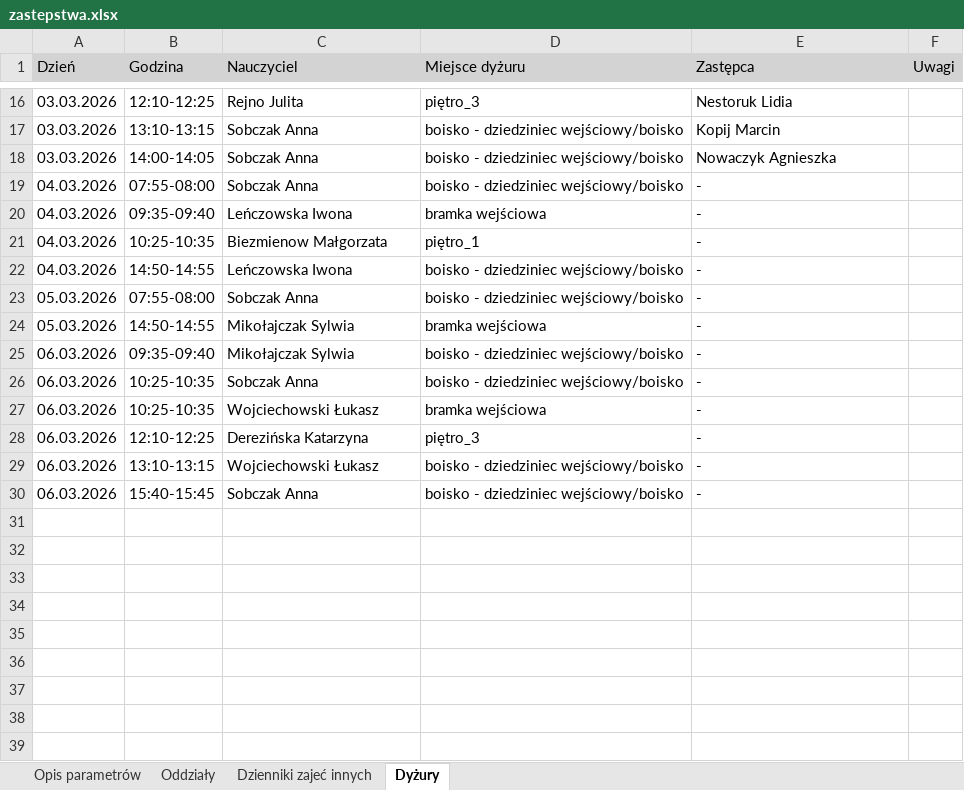
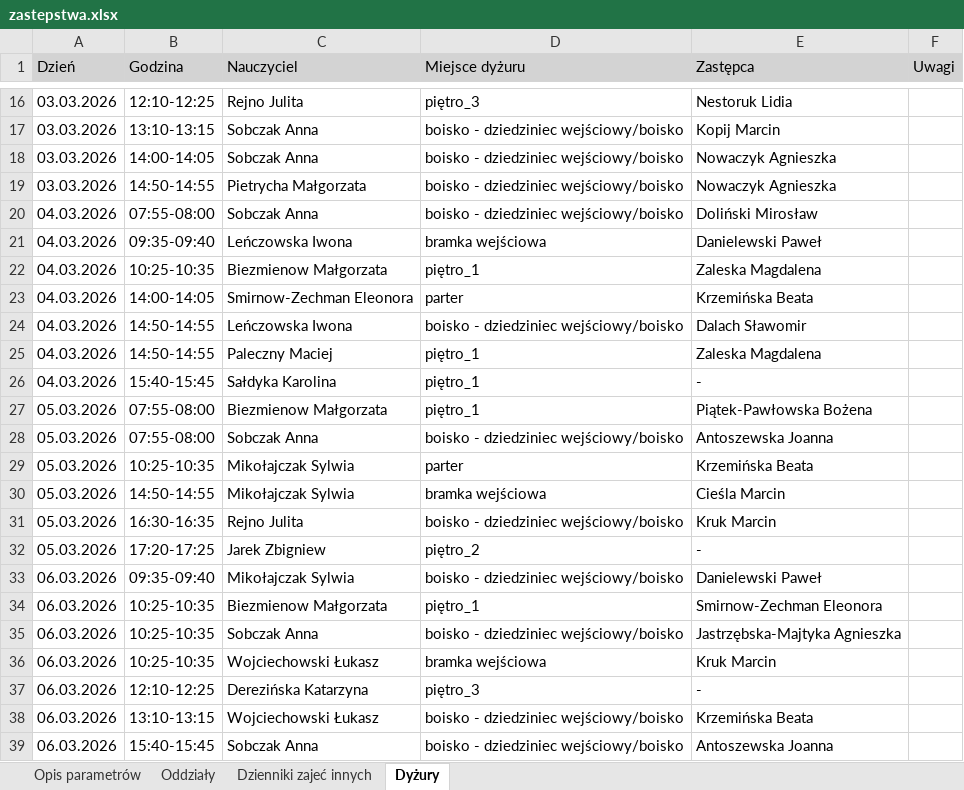
Before and after one commit to adeodatus11/zastepstwa, an Excel workbook: zastepstwa.xlsx, sheet Dyżury, drawn as a sheet; only a part is shown, gaps mark what is left out; values as stored, in another font and other column widths than the file's, no borders; addresses are those after the commit; the diff names each change by its address in the sheet, - before the commit and + after, or states it on an @@ line.

```diff
--- a/zastepstwa.xlsx (sheet Dyżury)
+++ b/zastepstwa.xlsx (sheet Dyżury)
+row 19: 03.03.2026 | 14:50-14:55 | Pietrycha Małgorzata | boisko - dziedziniec wejściowy/boisko | Nowaczyk Agnieszka
-E20 (Zastępca): -
+E20 (Zastępca): Doliński Mirosław
-E21 (Zastępca): -
+E21 (Zastępca): Danielewski Paweł
-E22 (Zastępca): -
+E22 (Zastępca): Zaleska Magdalena
+row 23: 04.03.2026 | 14:00-14:05 | Smirnow-Zechman Eleonora | parter | Krzemińska Beata
-E24 (Zastępca): -
+E24 (Zastępca): Dalach Sławomir
+row 25: 04.03.2026 | 14:50-14:55 | Paleczny Maciej | piętro_1 | Zaleska Magdalena
+row 26: 04.03.2026 | 15:40-15:45 | Sałdyka Karolina | piętro_1 | -
+row 27: 05.03.2026 | 07:55-08:00 | Biezmienow Małgorzata | piętro_1 | Piątek-Pawłowska Bożena
-E28 (Zastępca): -
+E28 (Zastępca): Antoszewska Joanna
+row 29: 05.03.2026 | 10:25-10:35 | Mikołajczak Sylwia | parter | Krzemińska Beata
-E30 (Zastępca): -
+E30 (Zastępca): Cieśla Marcin
+row 31: 05.03.2026 | 16:30-16:35 | Rejno Julita | boisko - dziedziniec wejściowy/boisko | Kruk Marcin
+row 32: 05.03.2026 | 17:20-17:25 | Jarek Zbigniew | piętro_2 | -
-E33 (Zastępca): -
+E33 (Zastępca): Danielewski Paweł
+row 34: 06.03.2026 | 10:25-10:35 | Biezmienow Małgorzata | piętro_1 | Smirnow-Zechman Eleonora
-E35 (Zastępca): -
+E35 (Zastępca): Jastrzębska-Majtyka Agnieszka
-E36 (Zastępca): -
+E36 (Zastępca): Kruk Marcin
-E38 (Zastępca): -
+E38 (Zastępca): Krzemińska Beata
-E39 (Zastępca): -
+E39 (Zastępca): Antoszewska Joanna
```
Also changed, not shown: sheet Oddziały, sheet Dzienniki zajeć innych.
